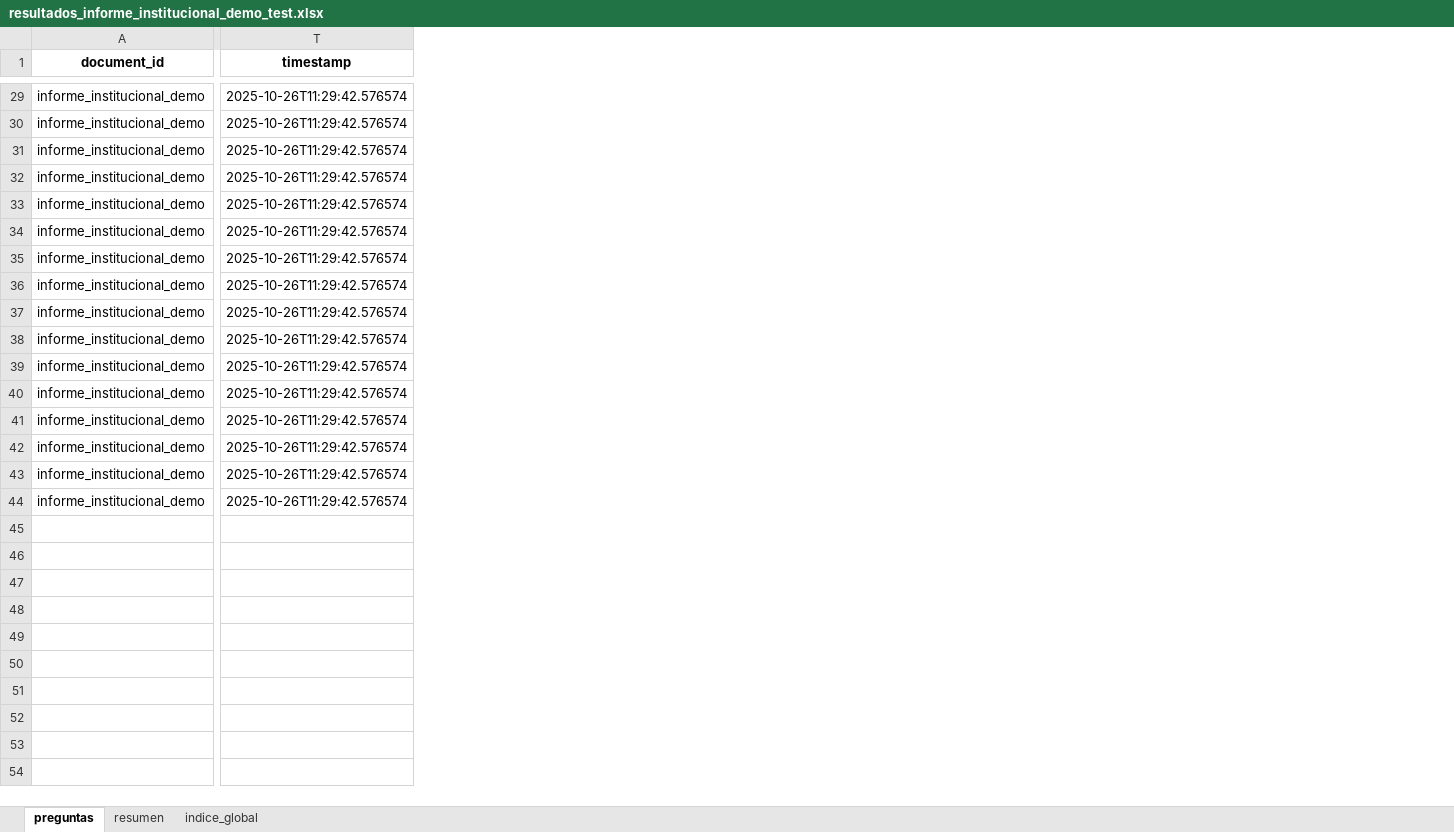
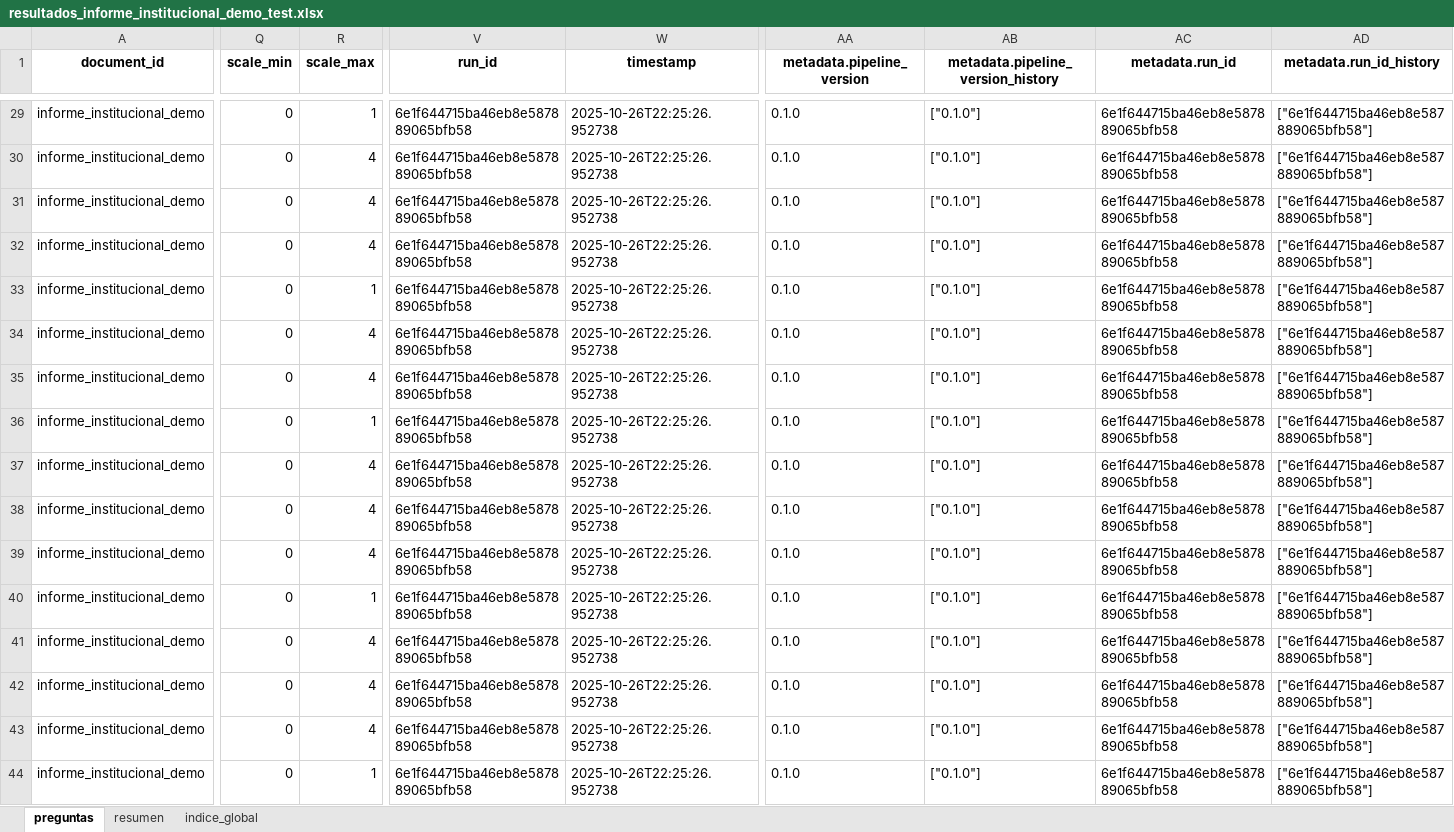
Before and after one commit to xcallallim/Evaluador_Informes, an Excel workbook: data/examples/resultados_informe_institucional_demo_test.xlsx, sheet preguntas, drawn as a sheet; only a part is shown, gaps mark what is left out; values as stored, in another font and other column widths than the file's, no borders; addresses are those after the commit; the diff covers the shown part only; the diff names each change by its address in the sheet, - before the commit and + after, or states it on an @@ line.

```diff
--- a/data/examples/resultados_informe_institucional_demo_test.xlsx (sheet preguntas)
+++ b/data/examples/resultados_informe_institucional_demo_test.xlsx (sheet preguntas)
+column Q (scale_min), rows 29-44: all 0
+column R (scale_max), rows 29-44: 1 | 4 | 4 | 4 | 1 | 4 | 4 | 1 | 4 | 4 | 4 | 1 | 4 | 4 | 4 | 1
+column V (run_id), rows 29-44: all 6e1f644715ba46eb8e587889065bfb58
+column AA (metadata.pipeline_version), rows 29-44: all 0.1.0
+column AB, row 1: metadata.pipeline_version_history; rows 29-44: all ["0.1.0"]
+column AC (metadata.run_id), rows 29-44: all 6e1f644715ba46eb8e587889065bfb58
+column AD (metadata.run_id_history), rows 29-44: all ["6e1f644715ba46eb8e587889065bfb58"]
-W29:W44 (timestamp): 2025-10-26T11:29:42.576574
+W29:W44 (timestamp): 2025-10-26T22:25:26.952738
```
Also changed, not shown: 8 added columns and 34 edited cells elsewhere in this sheet, sheet resumen, sheet indice_global, data/examples/resultados_informe_politica_demo_test.xlsx, 5 other files.
